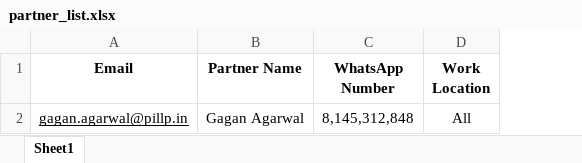
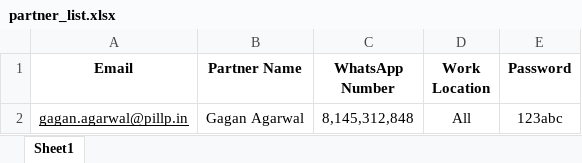
Before and after one commit to PILLP-HO/pillp-lms, an Excel workbook: data/partner_list.xlsx, sheet Sheet1, drawn as a sheet; values as stored, in another font and other column widths than the file's, no borders; the diff names each change by its address in the sheet, - before the commit and + after, or states it on an @@ line.

```diff
--- a/data/partner_list.xlsx (sheet Sheet1)
+++ b/data/partner_list.xlsx (sheet Sheet1)
+column E (Password), row 2: 123abc
```
Also changed, not shown: data/generated/employee_leave_applications.xlsx, data/generated/hr_leave_applications.xlsx, 5 other files.
